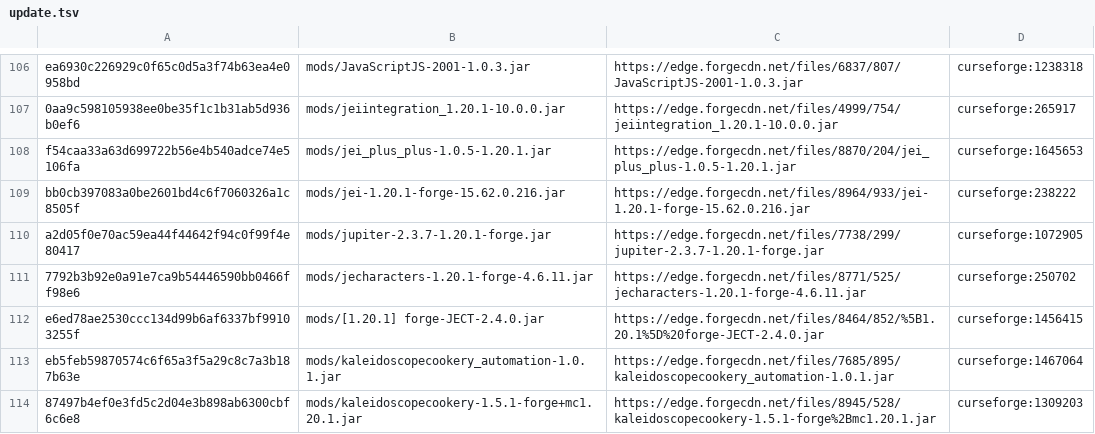
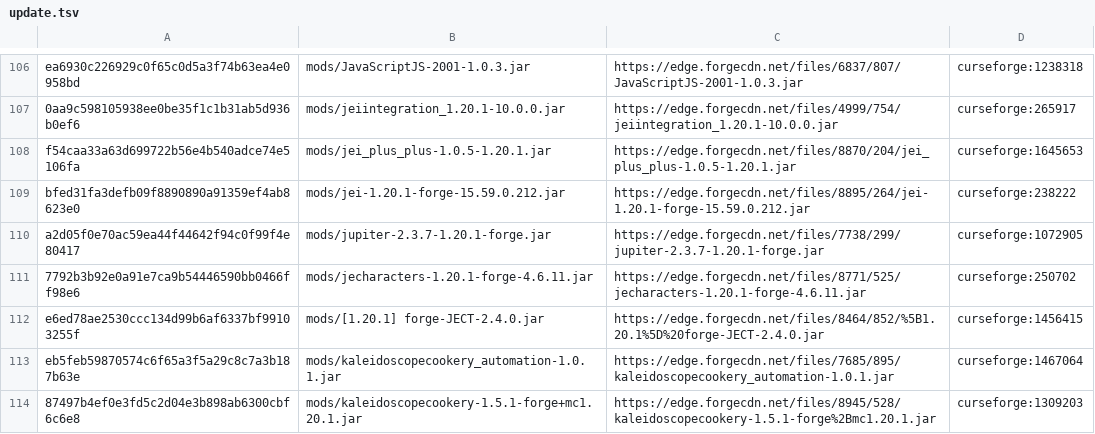
Before and after one commit to Eternal-Snowstorm/Create-Mechanism-and-Innovation, a TSV file: updater/update.tsv, drawn as a sheet; only a part is shown, gaps mark what is left out.

```diff
--- a/updater/update.tsv
+++ b/updater/update.tsv
@@ -108,3 +108,3 @@ ea6930c226929c0f65c0d5a3f74b63ea4e0958bd	mods/JavaScriptJS-2001-1.0.3.jar	https:
 f54caa33a63d699722b56e4b540adce74e5106fa	mods/jei_plus_plus-1.0.5-1.20.1.jar	https://edge.forgecdn.net/files/8870/204/jei_plus_plus-1.0.5-1.20.1.jar	curseforge:1645653	
-bb0cb397083a0be2601bd4c6f7060326a1c8505f	mods/jei-1.20.1-forge-15.62.0.216.jar	https://edge.forgecdn.net/files/8964/933/jei-1.20.1-forge-15.62.0.216.jar	curseforge:238222	
+bfed31fa3defb09f8890890a91359ef4ab8623e0	mods/jei-1.20.1-forge-15.59.0.212.jar	https://edge.forgecdn.net/files/8895/264/jei-1.20.1-forge-15.59.0.212.jar	curseforge:238222	
 a2d05f0e70ac59ea44f44642f94c0f99f4e80417	mods/jupiter-2.3.7-1.20.1-forge.jar	https://edge.forgecdn.net/files/7738/299/jupiter-2.3.7-1.20.1-forge.jar	curseforge:1072905	
```
Also changed, not shown: updater/delete.tsv, 2 other files.
